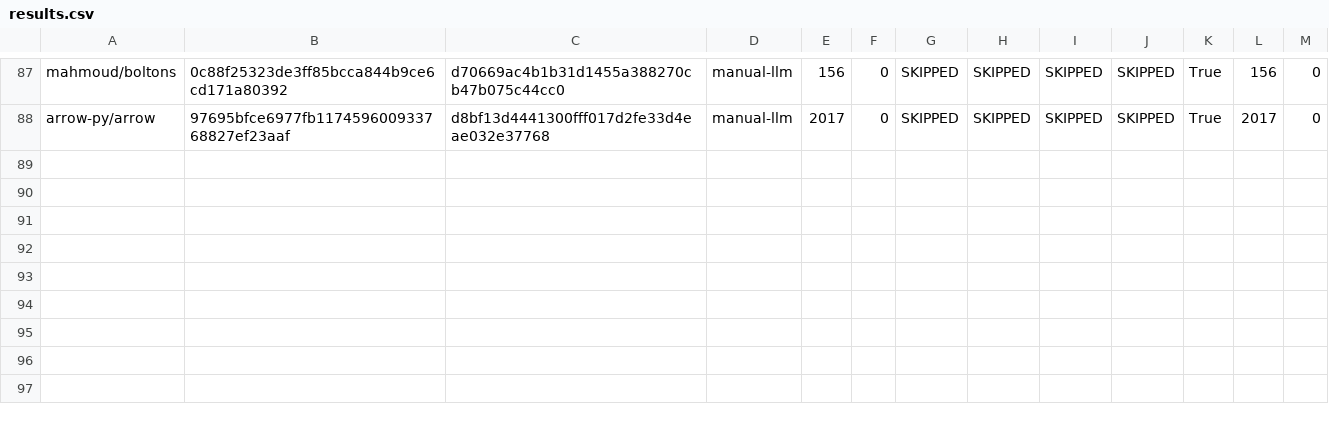
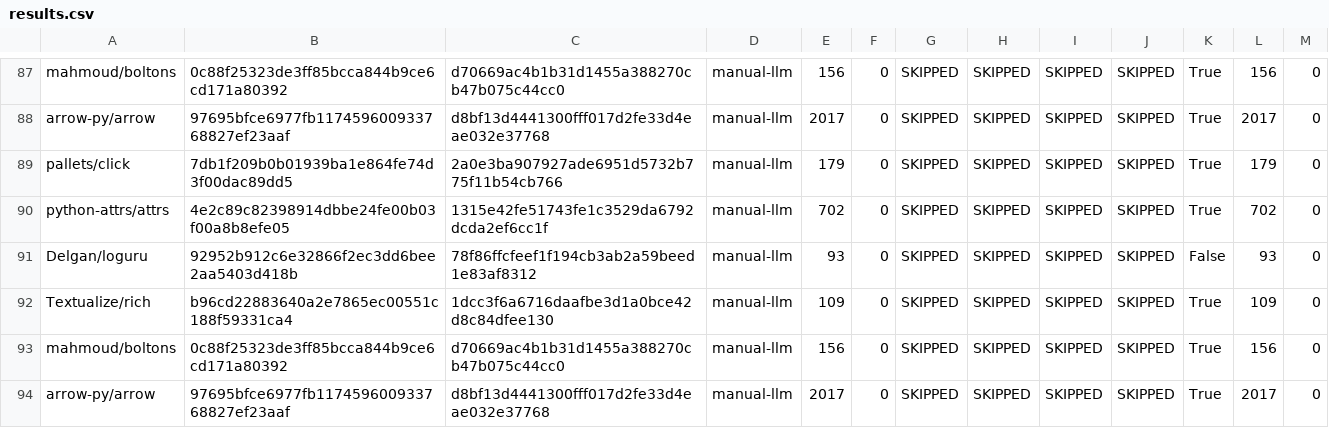
Before and after one commit to bmeaut/GenAiAutomationExperiments, a CSV file: BugFixingAnalysis/llm_bug_analysis/results/results.csv, drawn as a sheet; only a part is shown, gaps mark what is left out.

Commit message:
Result of first test run on moved directory

```diff
--- a/BugFixingAnalysis/llm_bug_analysis/results/results.csv
+++ b/BugFixingAnalysis/llm_bug_analysis/results/results.csv
@@ -88 +88,7 @@ mahmoud/boltons,0c88f25323de3ff85bcca844b9ce6cd171a80392,d70669ac4b1b31d1455a388
 arrow-py/arrow,97695bfce6977fb117459600933768827ef23aaf,d8bf13d4441300fff017d2fe33d4eae032e37768,manual-llm,2017,0,SKIPPED,SKIPPED,SKIPPED,SKIPPED,True,2017,0
+pallets/click,7db1f209b0b01939ba1e864fe74d3f00dac89dd5,2a0e3ba907927ade6951d5732b775f11b54cb766,manual-llm,179,0,SKIPPED,SKIPPED,SKIPPED,SKIPPED,True,179,0
+python-attrs/attrs,4e2c89c82398914dbbe24fe00b03f00a8b8efe05,1315e42fe51743fe1c3529da6792dcda2ef6cc1f,manual-llm,702,0,SKIPPED,SKIPPED,SKIPPED,SKIPPED,True,702,0
+Delgan/loguru,92952b912c6e32866f2ec3dd6bee2aa5403d418b,78f86ffcfeef1f194cb3ab2a59beed1e83af8312,manual-llm,93,0,SKIPPED,SKIPPED,SKIPPED,SKIPPED,False,93,0
+Textualize/rich,b96cd22883640a2e7865ec00551c188f59331ca4,1dcc3f6a6716daafbe3d1a0bce42d8c84dfee130,manual-llm,109,0,SKIPPED,SKIPPED,SKIPPED,SKIPPED,True,109,0
+mahmoud/boltons,0c88f25323de3ff85bcca844b9ce6cd171a80392,d70669ac4b1b31d1455a388270cb47b075c44cc0,manual-llm,156,0,SKIPPED,SKIPPED,SKIPPED,SKIPPED,True,156,0
+arrow-py/arrow,97695bfce6977fb117459600933768827ef23aaf,d8bf13d4441300fff017d2fe33d4eae032e37768,manual-llm,2017,0,SKIPPED,SKIPPED,SKIPPED,SKIPPED,True,2017,0
```
